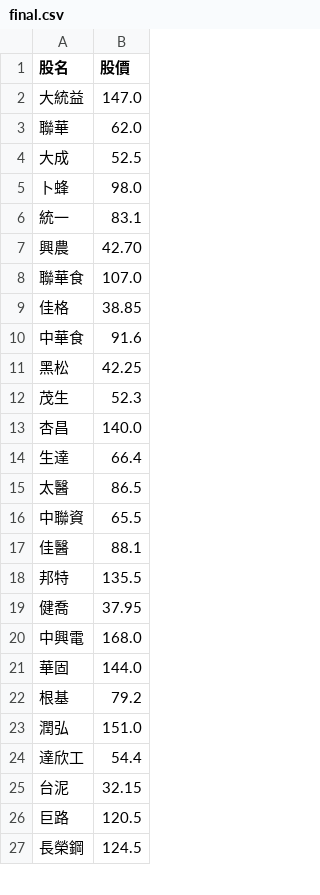
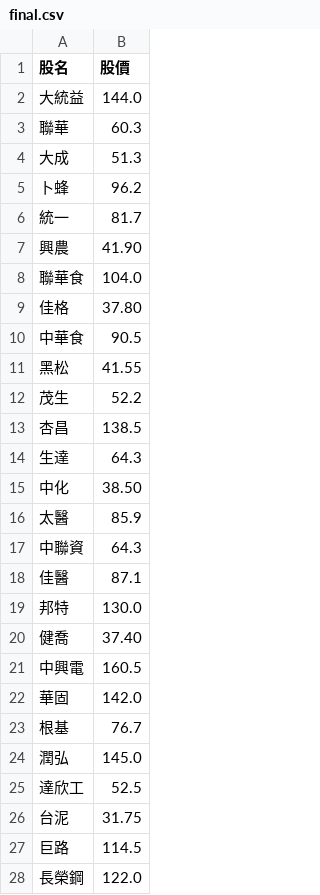
Before and after one commit to biung-od/personal, a CSV file: final.csv, drawn as a sheet; only a part is shown; the diff covers the shown part only.

Commit message:
Add files via upload

```diff
--- a/final.csv
+++ b/final.csv
@@ -1,27 +1,28 @@
 股名,股價
-大統益,147.0
-聯華,62.0
-大成,52.5
-卜蜂,98.0
-統一,83.1
-興農,42.70
-聯華食,107.0
-佳格,38.85
-中華食,91.6
-黑松,42.25
-茂生,52.3
-杏昌,140.0
-生達,66.4
-太醫,86.5
-中聯資,65.5
-佳醫,88.1
-邦特,135.5
-健喬,37.95
-中興電,168.0
-華固,144.0
-根基,79.2
-潤弘,151.0
-達欣工,54.4
-台泥,32.15
-巨路,120.5
-長榮鋼,124.5
+大統益,144.0
+聯華,60.3
+大成,51.3
+卜蜂,96.2
+統一,81.7
+興農,41.90
+聯華食,104.0
+佳格,37.80
+中華食,90.5
+黑松,41.55
+茂生,52.2
+杏昌,138.5
+生達,64.3
+中化,38.50
+太醫,85.9
+中聯資,64.3
+佳醫,87.1
+邦特,130.0
+健喬,37.40
+中興電,160.5
+華固,142.0
+根基,76.7
+潤弘,145.0
+達欣工,52.5
+台泥,31.75
+巨路,114.5
+長榮鋼,122.0
```
Also changed, not shown: 67 edited cells elsewhere in this file.
